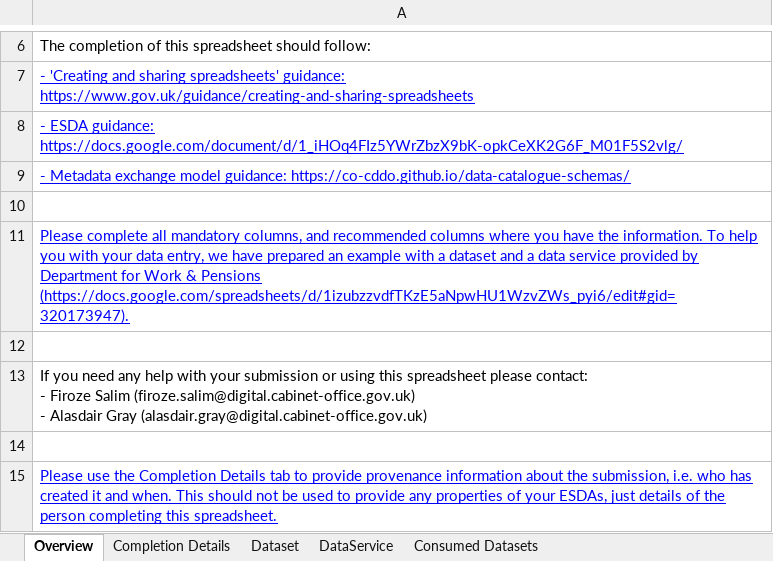
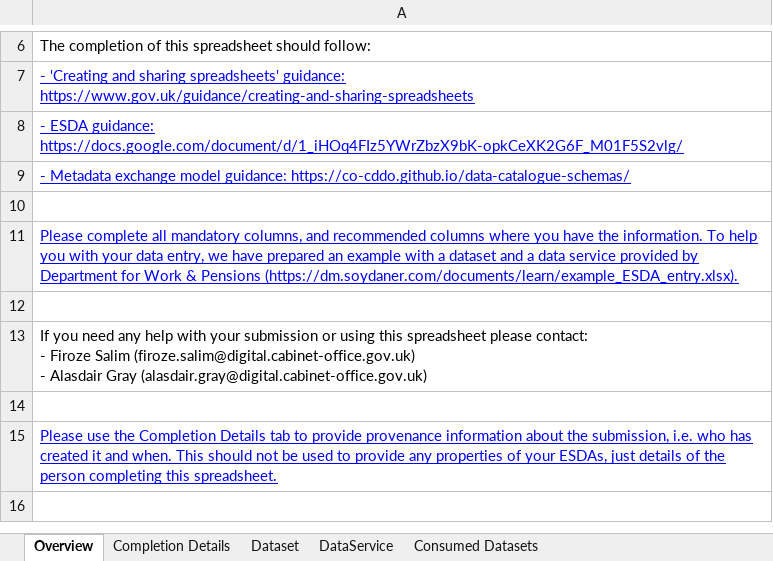
Before and after one commit to co-cddo/data-marketplace, an Excel workbook: public/documents/learn/uk_cross_government_metadata_exchange_model.xlsx, sheet Overview, drawn as a sheet; only a part is shown, gaps mark what is left out; the shorter side is filled out with more unchanged rows; values as stored, in another font and other column widths than the file's, no borders; charts and pictures not drawn; the diff names each change by its address in the sheet, - before the commit and + after, or states it on an @@ line.

Commit message:
Add example spreadsheet. Update link in template spreadsheet

```diff
--- a/public/documents/learn/uk_cross_government_metadata_exchange_model.xlsx (sheet Overview)
+++ b/public/documents/learn/uk_cross_government_metadata_exchange_model.xlsx (sheet Overview)
-A11: …& Pensions (https://docs.google.com/spreadsheets/d/1izubzzvdfTKzE5aNpwHU1WzvZWs_pyi6/edit#gid=320173947).
+A11: …& Pensions (https://dm.soydaner.com/documents/learn/example_ESDA_entry.xlsx).
```
Also changed, not shown: 1 other file.
